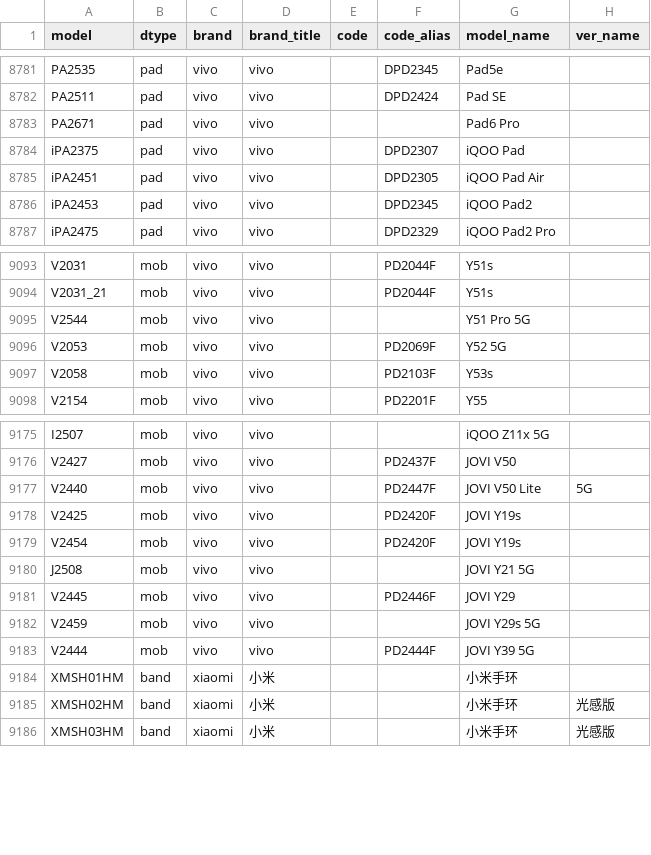
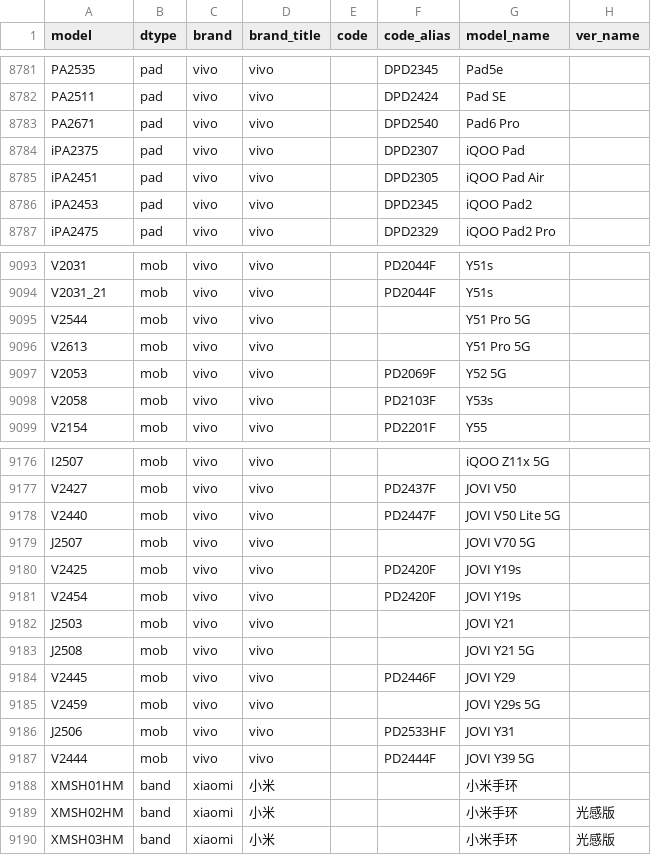
Before and after one commit to YuleBest/MobileModels-csv, a CSV file: models.csv, drawn as a sheet; only a part is shown, gaps mark what is left out.

```diff
--- a/models.csv
+++ b/models.csv
@@ -8782,3 +8782,3 @@ PA2535,pad,vivo,vivo,,DPD2345,Pad5e,
 PA2511,pad,vivo,vivo,,DPD2424,Pad SE,
-PA2671,pad,vivo,vivo,,,Pad6 Pro,
+PA2671,pad,vivo,vivo,,DPD2540,Pad6 Pro,
 iPA2375,pad,vivo,vivo,,DPD2307,iQOO Pad,
@@ -9095,2 +9095,3 @@ V2031_21,mob,vivo,vivo,,PD2044F,Y51s,
 V2544,mob,vivo,vivo,,,Y51 Pro 5G,
+V2613,mob,vivo,vivo,,,Y51 Pro 5G,
 V2053,mob,vivo,vivo,,PD2069F,Y52 5G,
@@ -9176,5 +9177,7 @@ I2507,mob,vivo,vivo,,,iQOO Z11x 5G,
 V2427,mob,vivo,vivo,,PD2437F,JOVI V50,
-V2440,mob,vivo,vivo,,PD2447F,JOVI V50 Lite,5G
+V2440,mob,vivo,vivo,,PD2447F,JOVI V50 Lite 5G,
+J2507,mob,vivo,vivo,,,JOVI V70 5G,
 V2425,mob,vivo,vivo,,PD2420F,JOVI Y19s,
 V2454,mob,vivo,vivo,,PD2420F,JOVI Y19s,
+J2503,mob,vivo,vivo,,,JOVI Y21,
 J2508,mob,vivo,vivo,,,JOVI Y21 5G,
@@ -9182,2 +9185,3 @@ V2445,mob,vivo,vivo,,PD2446F,JOVI Y29,
 V2459,mob,vivo,vivo,,,JOVI Y29s 5G,
+J2506,mob,vivo,vivo,,PD2533HF,JOVI Y31,
 V2444,mob,vivo,vivo,,PD2444F,JOVI Y39 5G,
```
Also changed, not shown: 1 other file.
